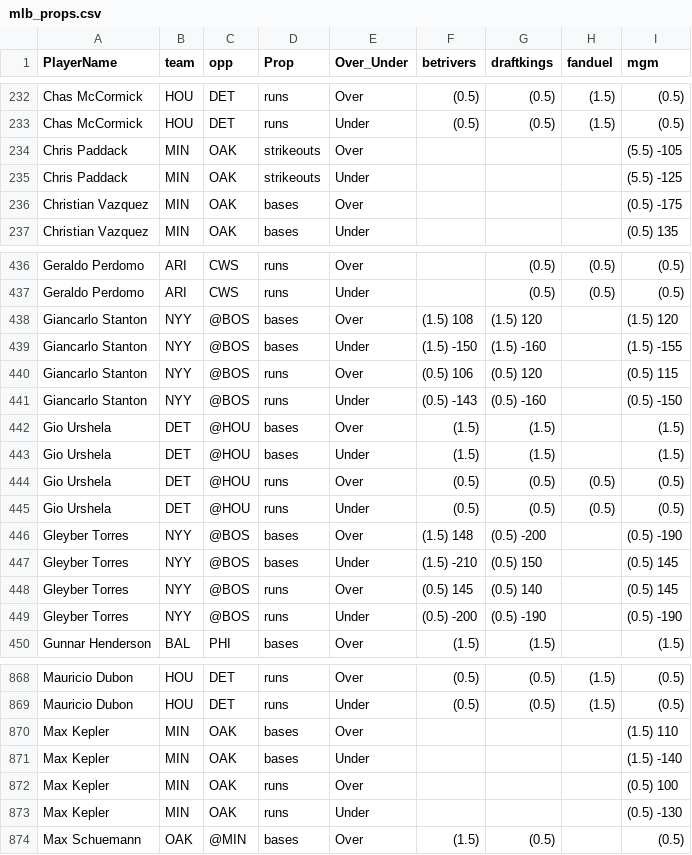
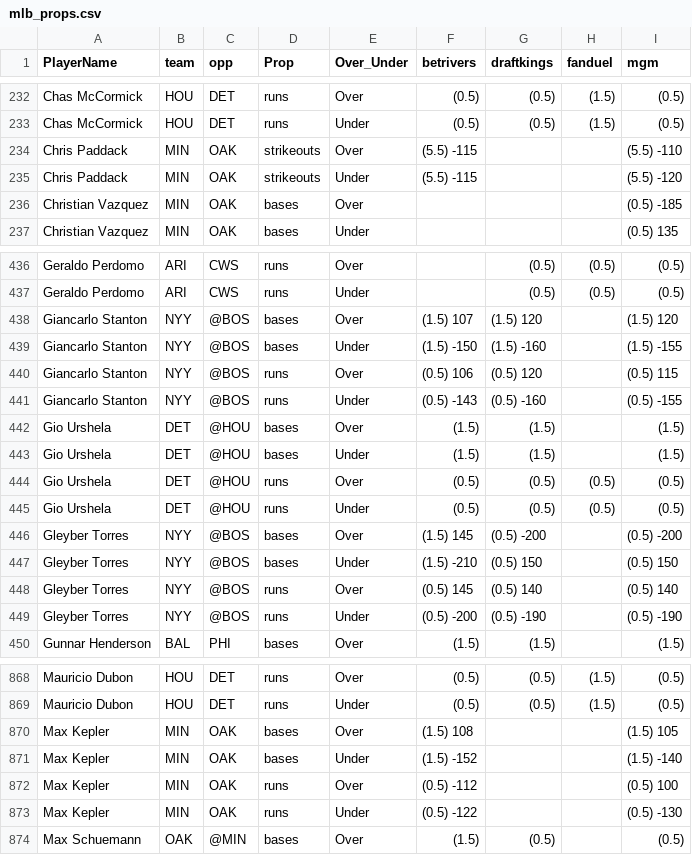
Before and after one commit to DhirenShivdasani/mlb, a CSV file: mlb_props.csv, drawn as a sheet; only a part is shown, gaps mark what is left out; the diff covers the shown part only.

```diff
--- a/mlb_props.csv
+++ b/mlb_props.csv
@@ -233,5 +233,5 @@ Chas McCormick,HOU,DET,runs,Over,(0.5) ,(0.5) ,(1.5) ,(0.5)
 Chas McCormick,HOU,DET,runs,Under,(0.5) ,(0.5) ,(1.5) ,(0.5)
-Chris Paddack,MIN,OAK,strikeouts,Over,,,,(5.5) -105
-Chris Paddack,MIN,OAK,strikeouts,Under,,,,(5.5) -125
-Christian Vazquez,MIN,OAK,bases,Over,,,,(0.5) -175
+Chris Paddack,MIN,OAK,strikeouts,Over,(5.5) -115,,,(5.5) -110
+Chris Paddack,MIN,OAK,strikeouts,Under,(5.5) -115,,,(5.5) -120
+Christian Vazquez,MIN,OAK,bases,Over,,,,(0.5) -185
 Christian Vazquez,MIN,OAK,bases,Under,,,,(0.5) 135
@@ -437,6 +437,6 @@ Geraldo Perdomo,ARI,CWS,runs,Over,,(0.5) ,(0.5) ,(0.5)
 Geraldo Perdomo,ARI,CWS,runs,Under,,(0.5) ,(0.5) ,(0.5)
-Giancarlo Stanton,NYY,@BOS,bases,Over,(1.5) 108,(1.5) 120,,(1.5) 120
+Giancarlo Stanton,NYY,@BOS,bases,Over,(1.5) 107,(1.5) 120,,(1.5) 120
 Giancarlo Stanton,NYY,@BOS,bases,Under,(1.5) -150,(1.5) -160,,(1.5) -155
 Giancarlo Stanton,NYY,@BOS,runs,Over,(0.5) 106,(0.5) 120,,(0.5) 115
-Giancarlo Stanton,NYY,@BOS,runs,Under,(0.5) -143,(0.5) -160,,(0.5) -150
+Giancarlo Stanton,NYY,@BOS,runs,Under,(0.5) -143,(0.5) -160,,(0.5) -155
 Gio Urshela,DET,@HOU,bases,Over,(1.5) ,(1.5) ,,(1.5)
@@ -445,5 +445,5 @@ Gio Urshela,DET,@HOU,runs,Over,(0.5) ,(0.5) ,(0.5) ,(0.5)
 Gio Urshela,DET,@HOU,runs,Under,(0.5) ,(0.5) ,(0.5) ,(0.5)
-Gleyber Torres,NYY,@BOS,bases,Over,(1.5) 148,(0.5) -200,,(0.5) -190
-Gleyber Torres,NYY,@BOS,bases,Under,(1.5) -210,(0.5) 150,,(0.5) 145
-Gleyber Torres,NYY,@BOS,runs,Over,(0.5) 145,(0.5) 140,,(0.5) 145
+Gleyber Torres,NYY,@BOS,bases,Over,(1.5) 145,(0.5) -200,,(0.5) -200
+Gleyber Torres,NYY,@BOS,bases,Under,(1.5) -210,(0.5) 150,,(0.5) 150
+Gleyber Torres,NYY,@BOS,runs,Over,(0.5) 145,(0.5) 140,,(0.5) 140
 Gleyber Torres,NYY,@BOS,runs,Under,(0.5) -200,(0.5) -190,,(0.5) -190
@@ -869,6 +869,6 @@ Mauricio Dubon,HOU,DET,runs,Over,(0.5) ,(0.5) ,(1.5) ,(0.5)
 Mauricio Dubon,HOU,DET,runs,Under,(0.5) ,(0.5) ,(1.5) ,(0.5)
-Max Kepler,MIN,OAK,bases,Over,,,,(1.5) 110
-Max Kepler,MIN,OAK,bases,Under,,,,(1.5) -140
-Max Kepler,MIN,OAK,runs,Over,,,,(0.5) 100
-Max Kepler,MIN,OAK,runs,Under,,,,(0.5) -130
+Max Kepler,MIN,OAK,bases,Over,(1.5) 108,,,(1.5) 105
+Max Kepler,MIN,OAK,bases,Under,(1.5) -152,,,(1.5) -140
+Max Kepler,MIN,OAK,runs,Over,(0.5) -112,,,(0.5) 100
+Max Kepler,MIN,OAK,runs,Under,(0.5) -122,,,(0.5) -130
 Max Schuemann,OAK,@MIN,bases,Over,(1.5) ,(0.5) ,,(0.5)
```
Also changed, not shown: 124 edited cells elsewhere in this file.
